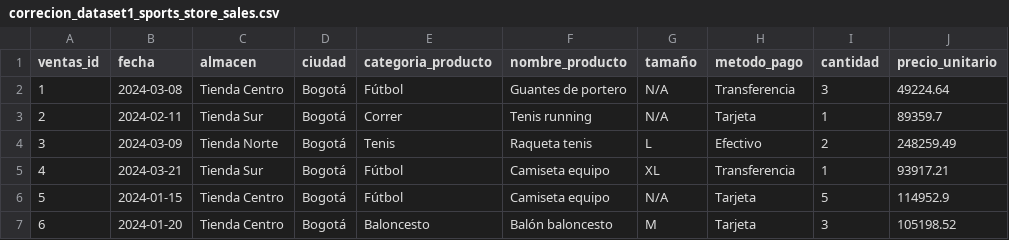
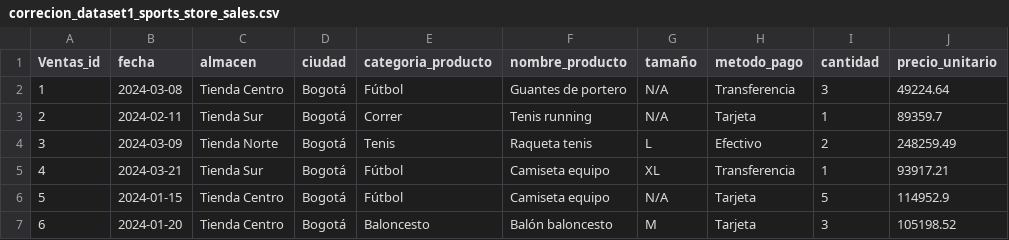
Before and after one commit to juancho1919/limpiez_datos_carro, a CSV file: correcion_dataset1_sports_store_sales.csv, drawn as a sheet; only a part is shown; the diff names each change by its address in the sheet, - before the commit and + after, or states it on an @@ line.

```diff
--- a/correcion_dataset1_sports_store_sales.csv
+++ b/correcion_dataset1_sports_store_sales.csv
-A1: ventas_id
+A1: Ventas_id
```
Also changed, not shown: 3 other files.
